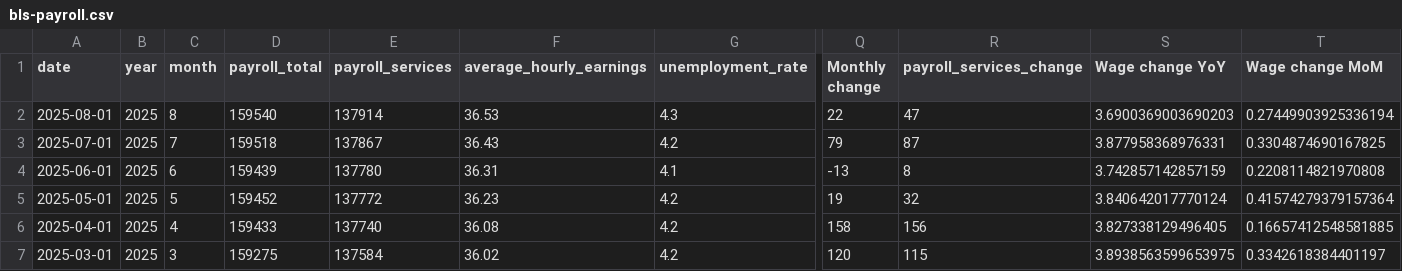
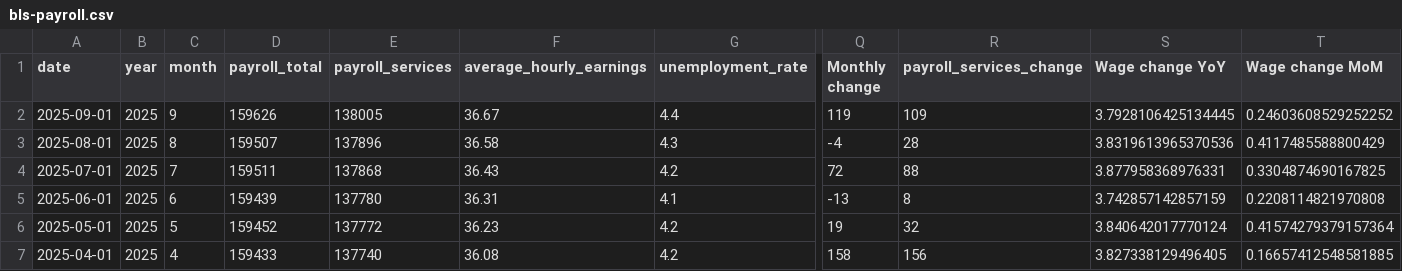
Before and after one commit to jhsuss/ft-monetary-policy-radar, a CSV file: data/bls-payroll.csv, drawn as a sheet; only a part is shown, gaps mark what is left out; the shorter side is filled out with more unchanged rows; addresses are those after the commit; rows hold the shown columns only; the diff names each change by its address in the sheet, - before the commit and + after, or states it on an @@ line.

Commit message:
updated BLS payroll data

```diff
--- a/data/bls-payroll.csv
+++ b/data/bls-payroll.csv
+row 2: 2025-09-01 | 2025 | 9 | 159626 | 138005 | 36.67 | 4.4 | 119 | 109 | 3.7928106425134445 | 0.24603608529252252
-D3 (payroll_total): 159540
+D3 (payroll_total): 159507
-E3 (payroll_services): 137914
+E3 (payroll_services): 137896
-F3 (average_hourly_earnings): 36.53
+F3 (average_hourly_earnings): 36.58
-Q3 (Monthly change): 22
+Q3 (Monthly change): -4
-R3 (payroll_services_change): 47
+R3 (payroll_services_change): 28
-S3 (Wage change YoY): 3.6900369003690203
+S3 (Wage change YoY): 3.8319613965370536
-T3 (Wage change MoM): 0.27449903925336194
+T3 (Wage change MoM): 0.4117485588800429
-D4 (payroll_total): 159518
+D4 (payroll_total): 159511
-E4 (payroll_services): 137867
+E4 (payroll_services): 137868
-Q4 (Monthly change): 79
+Q4 (Monthly change): 72
-R4 (payroll_services_change): 87
+R4 (payroll_services_change): 88
```
